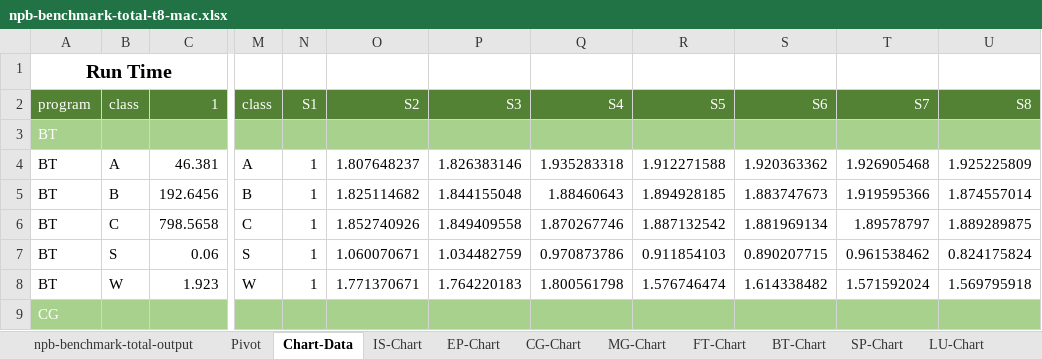
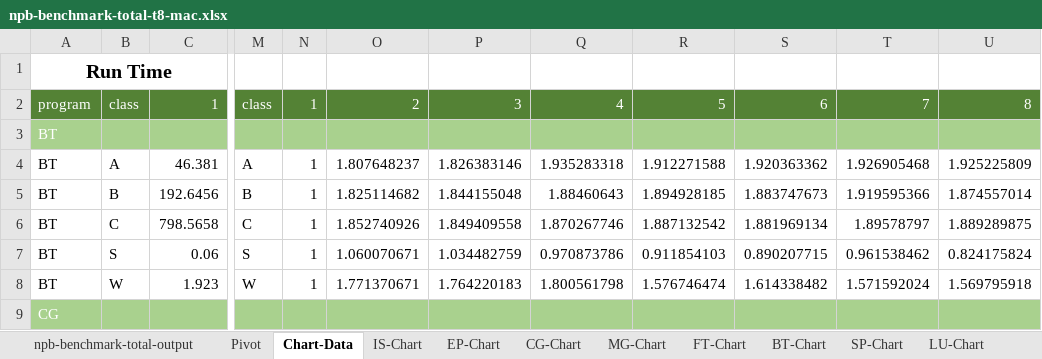
Before and after one commit to itomaldonado/multiprocessor-benchmarking-exploration, an Excel workbook: result_graphs/npb-benchmark-total-t8-mac.xlsx, sheet Chart-Data, drawn as a sheet; only a part is shown, gaps mark what is left out; values as stored, in another font and other column widths than the file's, no borders; the diff names each change by its address in the sheet, - before the commit and + after, or states it on an @@ line.

```diff
--- a/result_graphs/npb-benchmark-total-t8-mac.xlsx (sheet Chart-Data)
+++ b/result_graphs/npb-benchmark-total-t8-mac.xlsx (sheet Chart-Data)
-N2: S1
+N2: 1
-O2: S2
+O2: 2
-P2: S3
+P2: 3
-Q2: S4
+Q2: 4
-R2: S5
+R2: 5
-S2: S6
+S2: 6
-T2: S7
+T2: 7
-U2: S8
+U2: 8
```
Also changed, not shown: charts or pictures, result_graphs/npb-benchmark-all-t4-linux.xlsx, result_graphs/npb-benchmark-all-t8-mac.xlsx, 2 other files.
